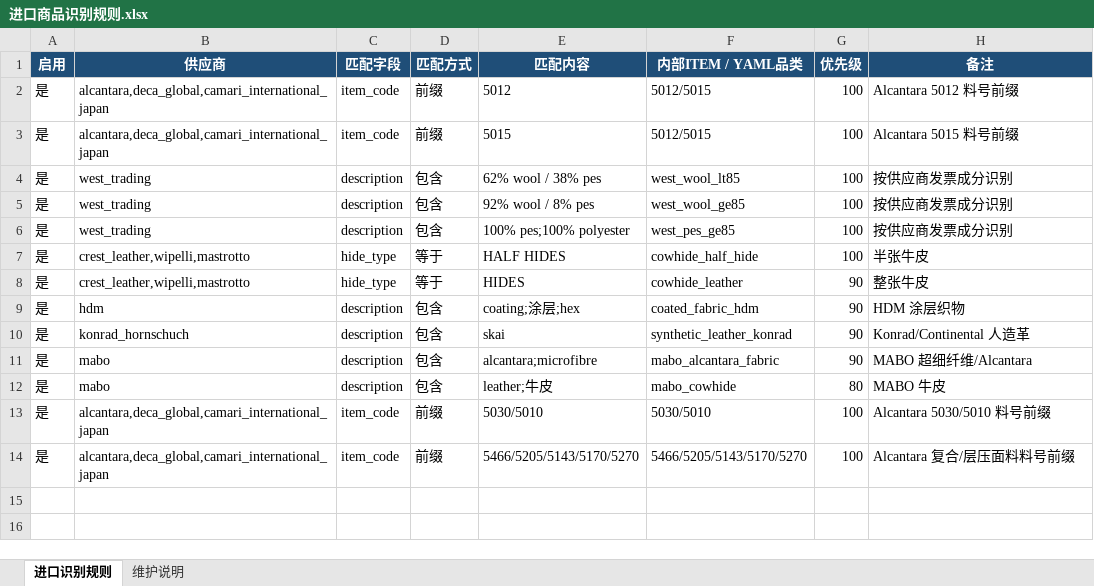
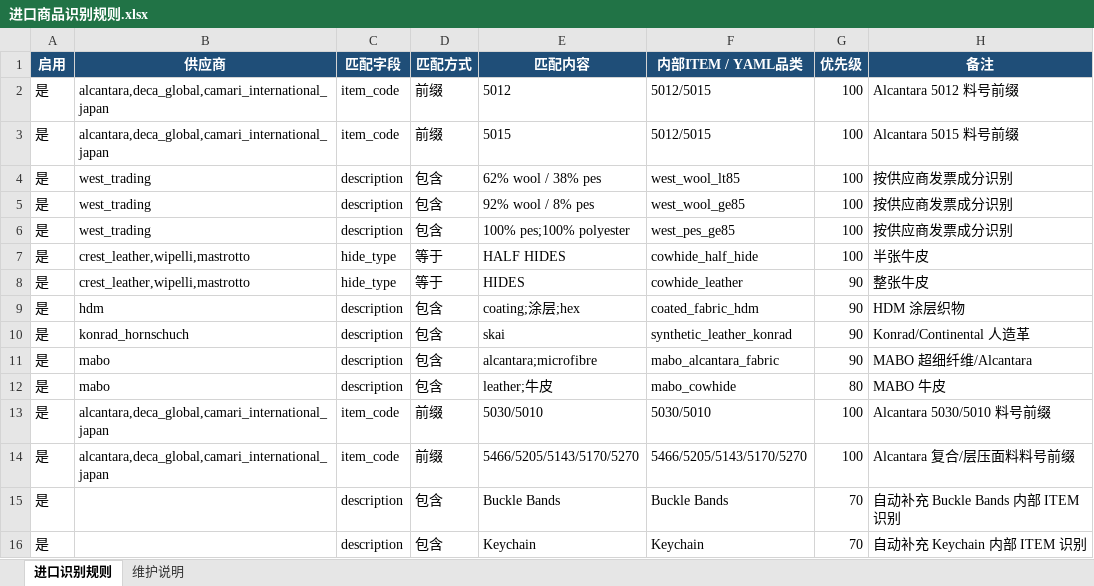
Before and after one commit to Michaelliu0102/Importdocgenerator, an Excel workbook: data/进口商品识别规则.xlsx, sheet 进口识别规则, drawn as a sheet; values as stored, in another font and other column widths than the file's, no borders; the diff names each change by its address in the sheet, - before the commit and + after, or states it on an @@ line.

```diff
--- a/data/进口商品识别规则.xlsx (sheet 进口识别规则)
+++ b/data/进口商品识别规则.xlsx (sheet 进口识别规则)
+row 15: 是 |  | description | 包含 | Buckle Bands | Buckle Bands | 70 | 自动补充 Buckle Bands 内部 ITEM 识别
+row 16: 是 |  | description | 包含 | Keychain | Keychain | 70 | 自动补充 Keychain 内部 ITEM 识别
```
Also changed, not shown: data/item和品名对应表.xlsx, export_templates/出口申报要素对应表.xlsx, 4 other files.
